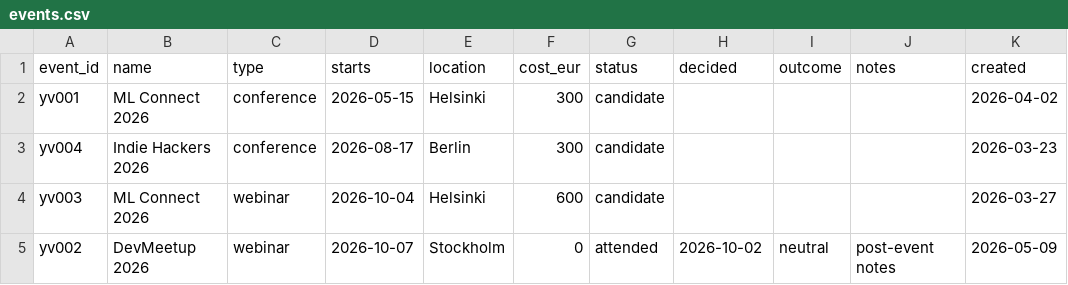
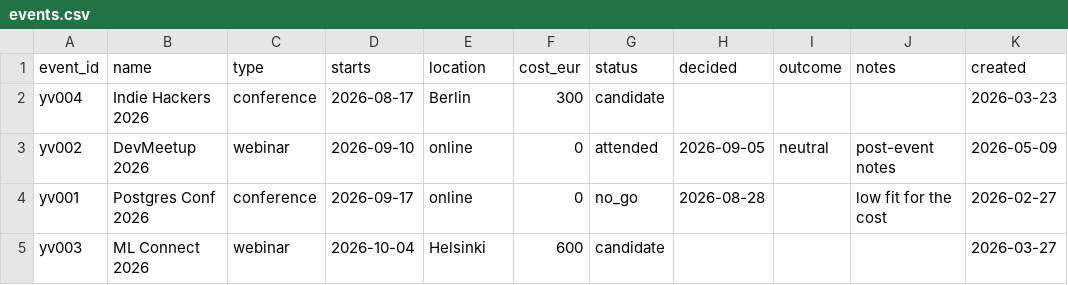
Before and after one commit to AitoDotAI/aito-company-ai, a CSV file: data/seed_tiny/events.csv, drawn as a sheet.

```diff
--- a/data/seed_tiny/events.csv
+++ b/data/seed_tiny/events.csv
@@ -1,5 +1,5 @@
 event_id,name,type,starts,location,cost_eur,status,decided,outcome,notes,created
-yv001,ML Connect 2026,conference,2026-05-15,Helsinki,300,candidate,,,,2026-04-02
 yv004,Indie Hackers 2026,conference,2026-08-17,Berlin,300,candidate,,,,2026-03-23
+yv002,DevMeetup 2026,webinar,2026-09-10,online,0,attended,2026-09-05,neutral,post-event notes,2026-05-09
+yv001,Postgres Conf 2026,conference,2026-09-17,online,0,no_go,2026-08-28,,low fit for the cost,2026-02-27
 yv003,ML Connect 2026,webinar,2026-10-04,Helsinki,600,candidate,,,,2026-03-27
-yv002,DevMeetup 2026,webinar,2026-10-07,Stockholm,0,attended,2026-10-02,neutral,post-event notes,2026-05-09
```
Also changed, not shown: data/seed/decisions.csv, data/seed/events.csv, 6 other files.
